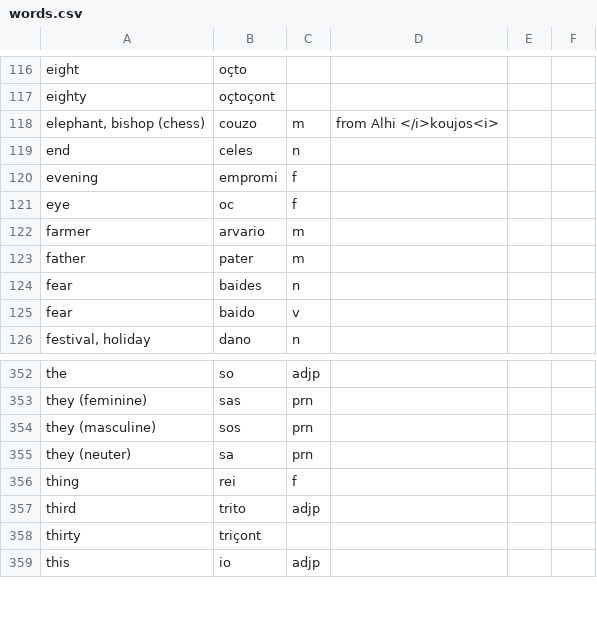
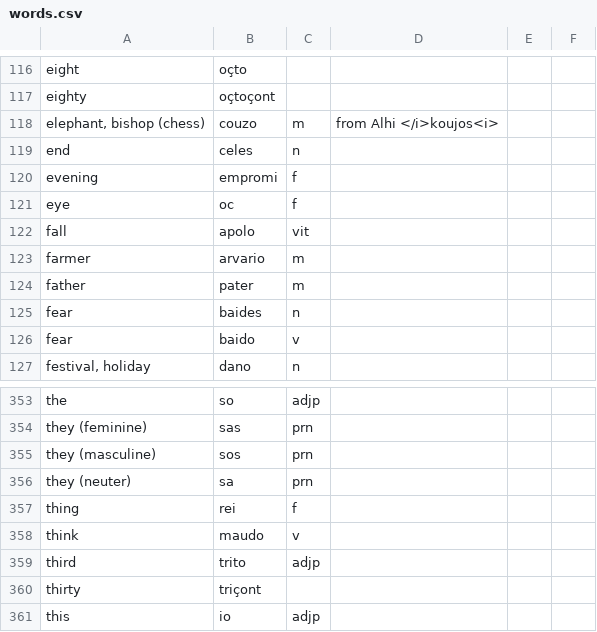
Before and after one commit to baphometenreal/balls.skin, a CSV file: LoT/dictionary/loremese/words.csv, drawn as a sheet; only a part is shown, gaps mark what is left out; the diff names each change by its address in the sheet, - before the commit and + after, or states it on an @@ line.

Commit message:
Update words.csv

```diff
--- a/LoT/dictionary/loremese/words.csv
+++ b/LoT/dictionary/loremese/words.csv
+row 122: fall | apolo | vit
+row 358: think | maudo | v
```
